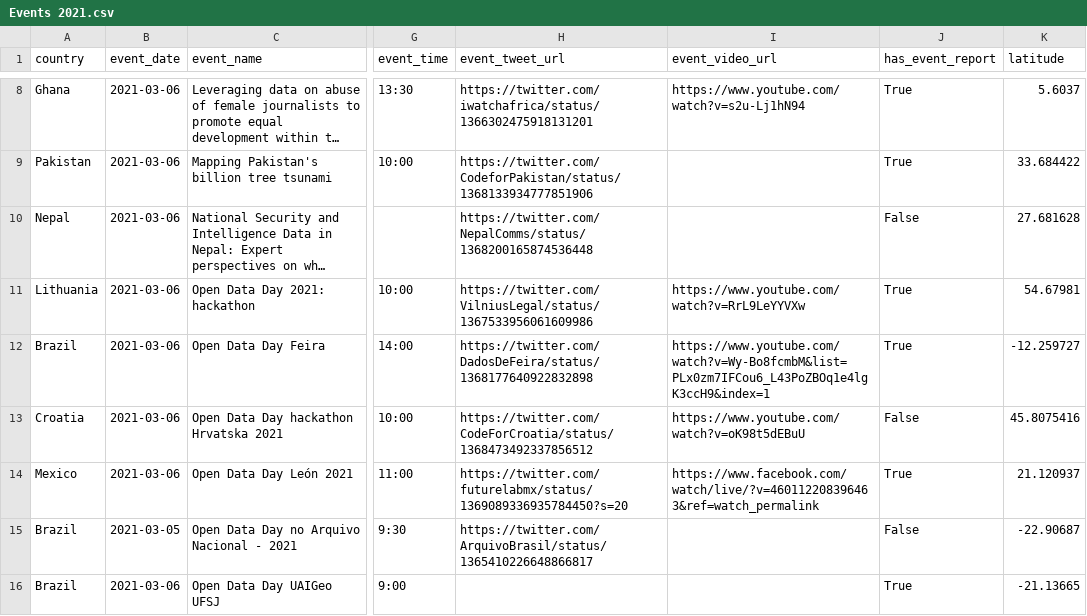
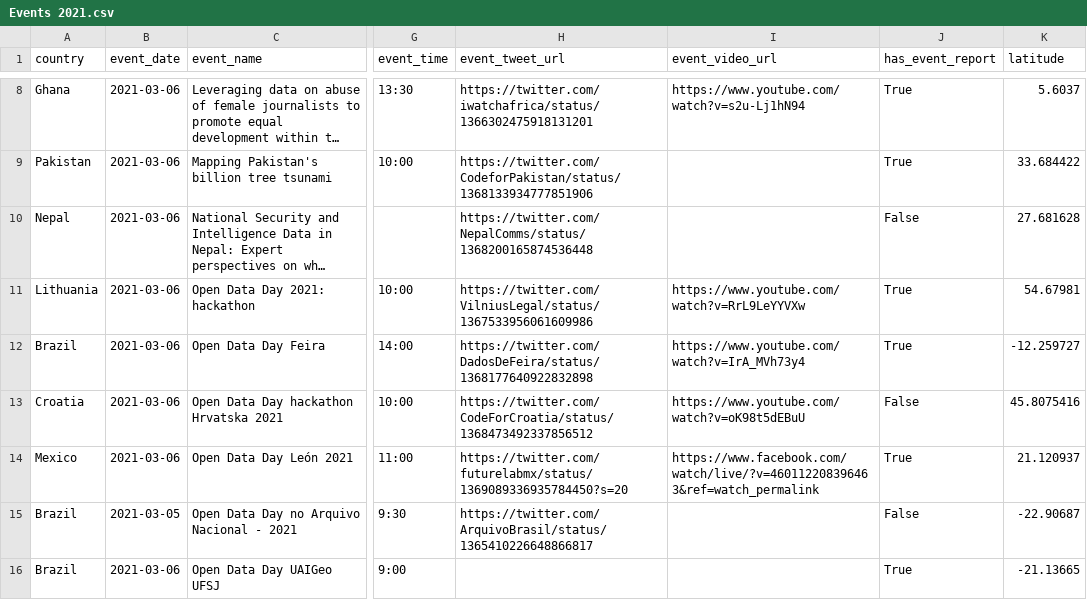
Before and after one commit to okfn/opendataday, a CSV file: Datasets/Events 2021.csv, drawn as a sheet; only a part is shown, gaps mark what is left out; long unchanged cells end in …; the diff names each change by its address in the sheet, - before the commit and + after, or states it on an @@ line.

```diff
--- a/Datasets/Events 2021.csv
+++ b/Datasets/Events 2021.csv
-I12 (event_video_url): https://www.youtube.com/watch?v=Wy-Bo8fcmbM&list=PLx0zm7IFCou6_L43PoZBOq1e4lgK3ccH9&index=1
+I12 (event_video_url): https://www.youtube.com/watch?v=IrA_MVh73y4
```
Also changed, not shown: 1 other file.
